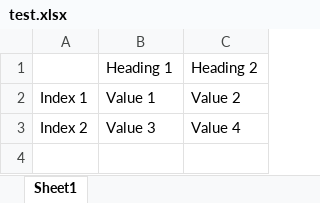
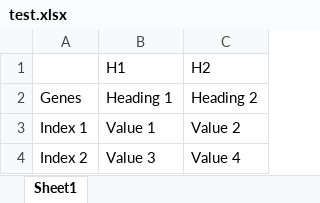
Before and after one commit to antonybholmes/go-sys, an Excel workbook: test.xlsx, sheet Sheet1, drawn as a sheet; values as stored, in another font and other column widths than the file's, no borders; addresses are those after the commit; the diff names each change by its address in the sheet, - before the commit and + after, or states it on an @@ line.

```diff
--- a/test.xlsx (sheet Sheet1)
+++ b/test.xlsx (sheet Sheet1)
+row 1:  | H1 | H2
-A2: (empty)
+A2: Genes
```
Also changed, not shown: 2 other files.
